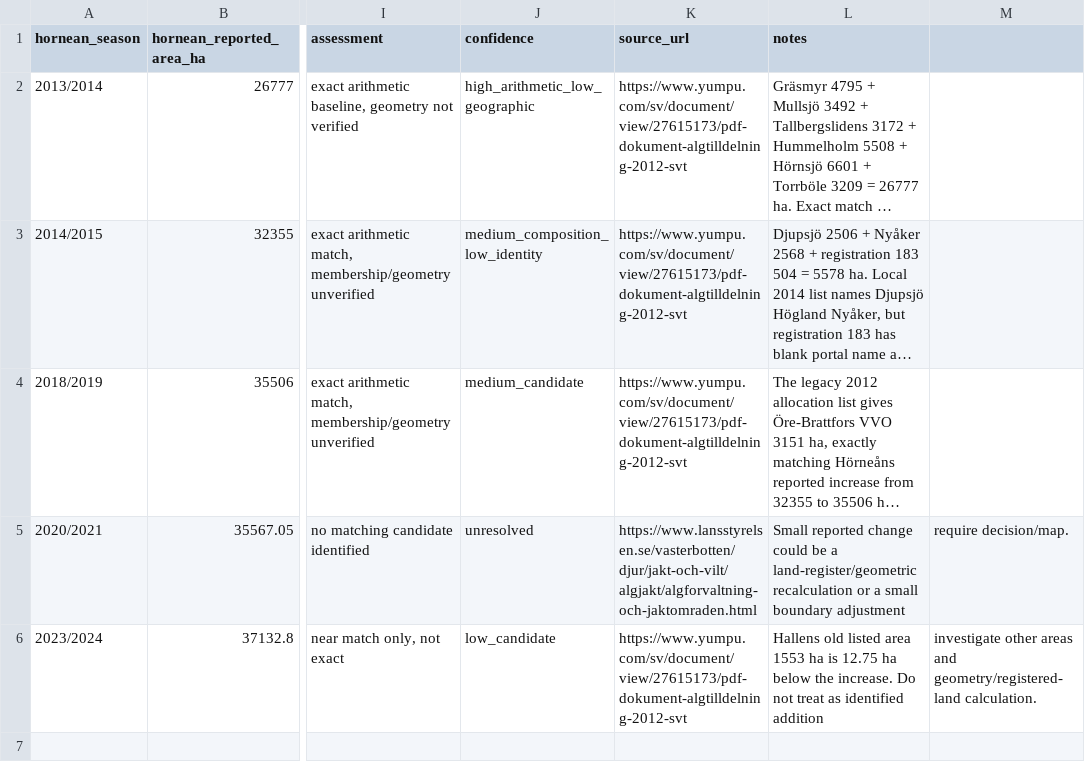
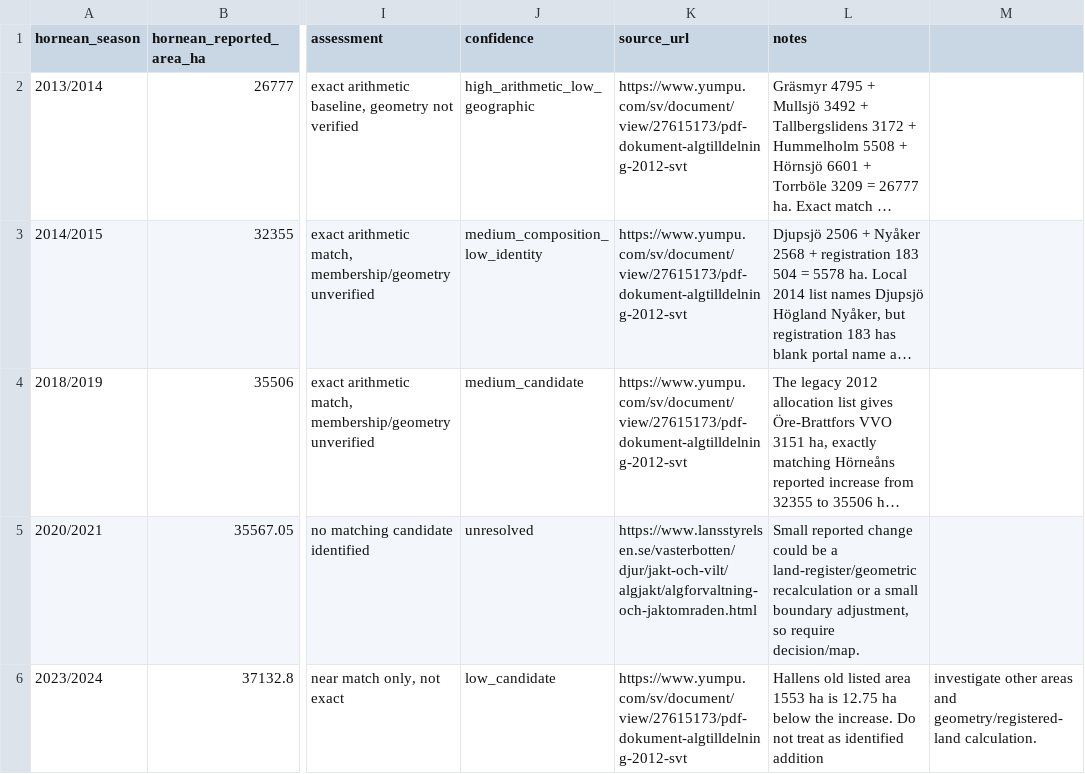
Before and after one commit to dahlinrobert-lgtm/alg-grasmyr, a CSV file: data/area_reconciliation_by_season.csv, drawn as a sheet; only a part is shown, gaps mark what is left out; long unchanged cells end in …; the diff names each change by its address in the sheet, - before the commit and + after, or states it on an @@ line.

Commit message:
Fix delimiter consistency in reconciliation CSV

```diff
--- a/data/area_reconciliation_by_season.csv
+++ b/data/area_reconciliation_by_season.csv
-L5 (notes): …small boundary adjustment
+L5 (notes): …small boundary adjustment, so require decision/map.
-M5: require decision/map.
+M5: (empty)
```
